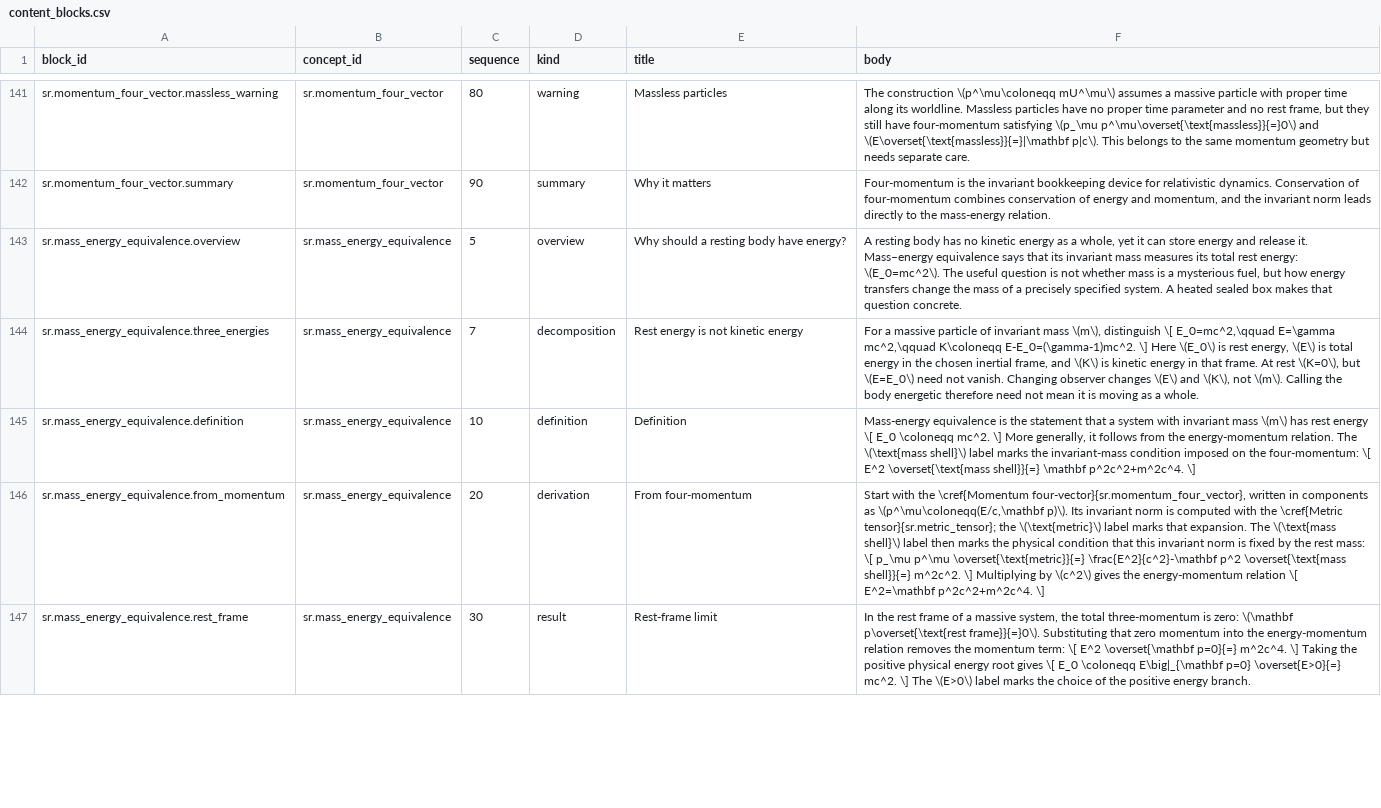
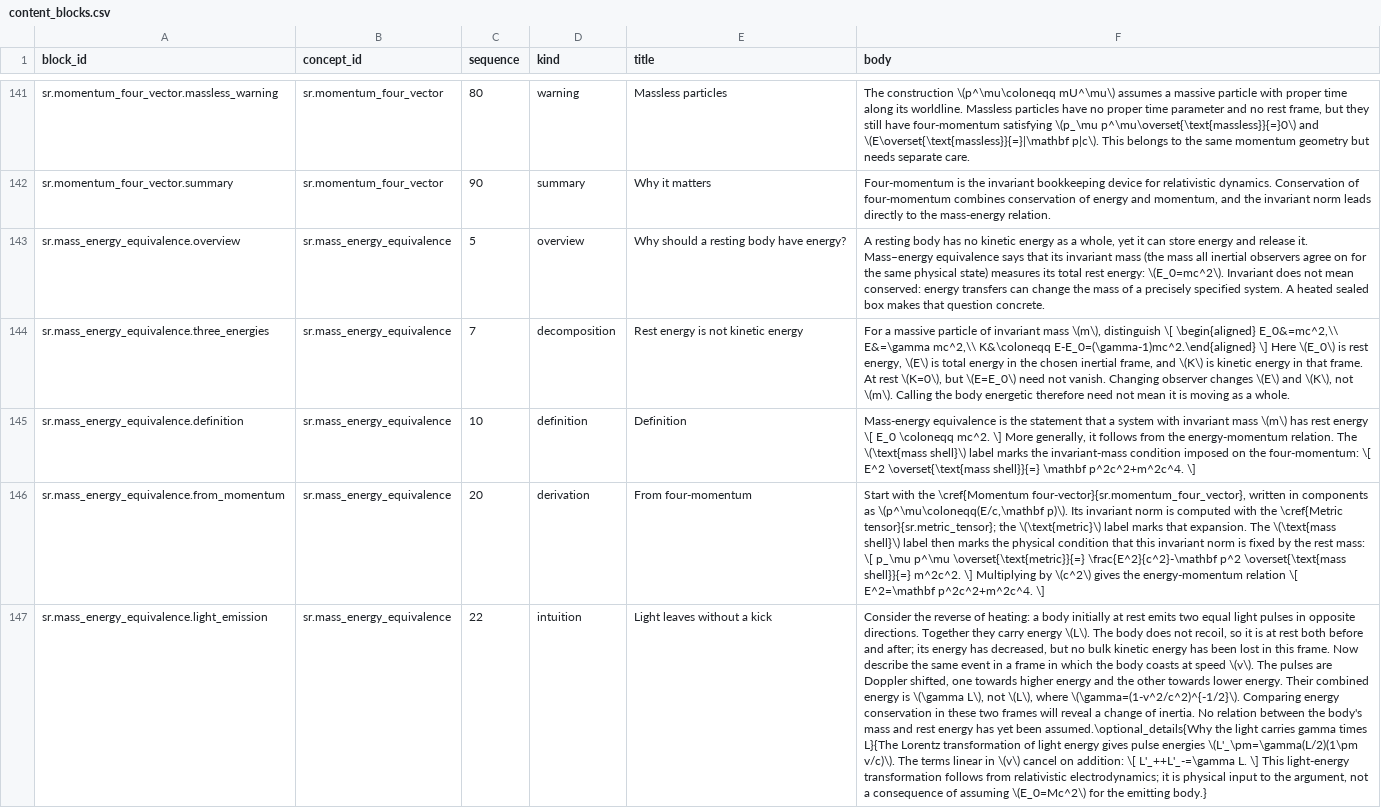
Before and after one commit to ipoole/sr-kg, a CSV file: domains/sr/data/content_blocks.csv, drawn as a sheet; only a part is shown, gaps mark what is left out; the shorter side is filled out with more unchanged rows; the diff covers the shown part only; the diff names each change by its address in the sheet, - before the commit and + after, or states it on an @@ line.

Commit message:
Improve guided tutorials and Details reading
Demonstrate Overview across SR and Maths in the interface tutorial, and use Graph-only and Details-only panes to make tutorial routes effective on phones.

Shorten the rest-energy route to assume Lorentz transformations. Bring Einstein's light-emission argument forward, distinguish physical energy from geometric quantities, and clarify invariant mass versus conservation.

Increase default Details text by 40%, reflow long teaching equations and mark remaining horizontal overflow. Allow Details scrolling, text selection, disclosures, Contents navigation and text zoom during guided playback while keeping navigation, hover and personal-data changes locked.

Fade settled pointers and collapse Explore narration to a Continue with tutorial button. Keep pointer highlighting aligned during reading and restore the tutorial view on return.

Coalesce Details geometry refreshes, avoid unchanged equation accessibility writes and remove obsolete UI code. Update Quick Start, authoring guidance, tutorial design and user-guide draft.

Validation: 721 unit tests and all 363 browser cases pass. Generated HTML remains ignored and outside Git.

```diff
--- a/domains/sr/data/content_blocks.csv
+++ b/domains/sr/data/content_blocks.csv
-F143 (body): …invariant mass measures its total rest energy: \(E_0=mc^2\). The useful question is not whether mass is a mysterious fuel, but how energy transfers change the…
+F143 (body): …invariant mass (the mass all inertial observers agree on for the same physical state) measures its total rest energy: \(E_0=mc^2\). Invariant does not mean conserved: energy transfers can change the…
-F144 (body): …distinguish \[ E_0=mc^2,\qquad E=\gamma mc^2,\qquad K\coloneqq E-E_0=(\gamma-1)mc^2. \] Here…
+F144 (body): …distinguish \[ \begin{aligned} E_0&=mc^2,\\ E&=\gamma mc^2,\\ K&\coloneqq E-E_0=(\gamma-1)mc^2.\end{aligned} \] Here…
+row 147: sr.mass_energy_equivalence.light_emission | sr.mass_energy_equivalence | 22 | intuition | Light leaves without a kick | Consider the reverse of heating: a body initially at rest emits two equal light pulses in opposite directions. Together they carry energy \(L\). The body does not recoil, so it is at rest both before and after; its energy has decreased, but no bulk kinetic energy has been lost in this frame. Now describe the same event in a frame in which the body coasts at speed \(v\). The pulses are Doppler shifted, one towards higher energy and the other towards lower energy. Their combined energy is \(\gamma L\), not \(L\), where \(\gamma=(1-v^2/c^2)^{-1/2}\). Comparing energy conservation in these two frames will reveal a change of inertia. No relation between the body's mass and rest energy has yet been assumed.\optional_details{Why the light carries gamma times L}{The Lorentz transformation of light energy gives pulse energies \(L'_\pm=\gamma(L/2)(1\pm v/c)\). The terms linear in \(v\) cancel on addition: \[ L'_++L'_-=\gamma L. \] This light-energy transformation follows from relativistic electrodynamics; it is physical input to the argument, not a consequence of assuming \(E_0=Mc^2\) for the emitting body.}
```
Also changed, not shown: 1 added row and 8 edited cells elsewhere in this file, domains/sr/data/reference_links.csv, 20 other files.
